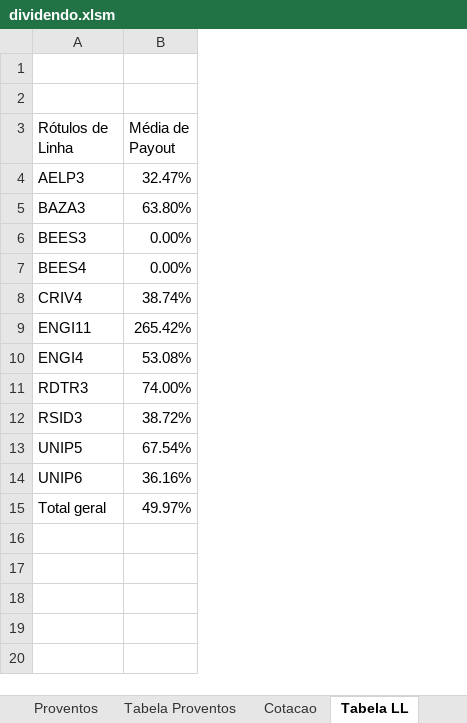
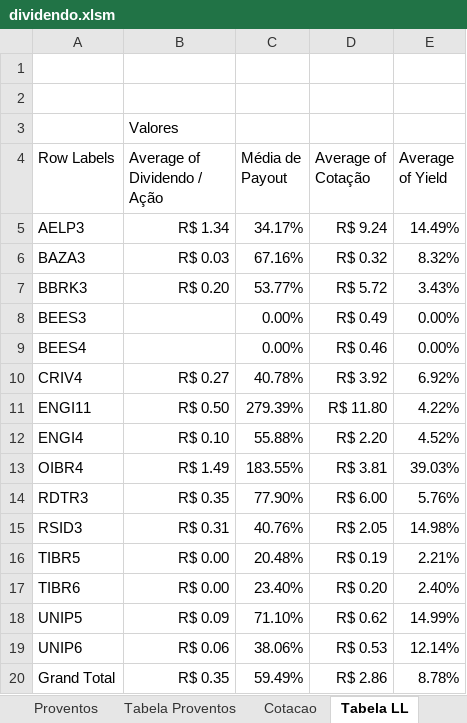
Before and after one commit to bengelbert/ifsc, an Excel workbook: stocks/dividendo.xlsm, sheet Tabela LL, drawn as a sheet; values as stored, in another font and other column widths than the file's, no borders; removed rows and columns are numbered as before the commit, all else as after; the diff names each change by its address in the sheet, - before the commit and + after, or states it on an @@ line.

```diff
--- a/stocks/dividendo.xlsm (sheet Tabela LL)
+++ b/stocks/dividendo.xlsm (sheet Tabela LL)
+column B (Average of Dividendo / Ação), rows 5-6: R$ 1.34 | R$ 0.03; rows 10-12: R$ 0.27 | R$ 0.50 | R$ 0.10; rows 14-15: R$ 0.35 | R$ 0.31; rows 18-19: R$ 0.09 | R$ 0.06
+column D (Average of Cotação), rows 5-6: R$ 9.24 | R$ 0.32; rows 8-12: R$ 0.49 | R$ 0.46 | R$ 3.92 | R$ 11.80 | R$ 2.20; rows 14-15: R$ 6.00 | R$ 2.05; rows 18-19: R$ 0.62 | R$ 0.53
+column E (Average of Yield), rows 5-6: 14.49% | 8.32%; rows 8-12: 0.00% | 0.00% | 6.92% | 4.22% | 4.52%; rows 14-15: 5.76% | 14.98%; rows 18-19: 14.99% | 12.14%
+row 3:  | Valores
-A4: Rótulos de Linha
+A4: Row Labels
-C5 (Média de Payout): 32.47%
+C5 (Média de Payout): 34.17%
-C6 (Média de Payout): 63.80%
+C6 (Média de Payout): 67.16%
+row 7: BBRK3 | R$ 0.20 | 53.77% | R$ 5.72 | 3.43%
-C10 (Média de Payout): 38.74%
+C10 (Média de Payout): 40.78%
-C11 (Média de Payout): 265.42%
+C11 (Média de Payout): 279.39%
-C12 (Média de Payout): 53.08%
+C12 (Média de Payout): 55.88%
+row 13: OIBR4 | R$ 1.49 | 183.55% | R$ 3.81 | 39.03%
-C14 (Média de Payout): 74.00%
+C14 (Média de Payout): 77.90%
-C15 (Média de Payout): 38.72%
+C15 (Média de Payout): 40.76%
+row 16: TIBR5 | R$ 0.00 | 20.48% | R$ 0.19 | 2.21%
+row 17: TIBR6 | R$ 0.00 | 23.40% | R$ 0.20 | 2.40%
-C18 (Média de Payout): 67.54%
+C18 (Média de Payout): 71.10%
-C19 (Média de Payout): 36.16%
+C19 (Média de Payout): 38.06%
-row 15: Total geral | 49.97%
+row 20: Grand Total | R$ 0.35 | 59.49% | R$ 2.86 | 8.78%
```
Also changed, not shown: sheet Patrimonio, sheet Lucro Líquido, sheet Cotacao, sheet Tabela Proventos, formulas that keep their value, hidden cells, charts or pictures.
